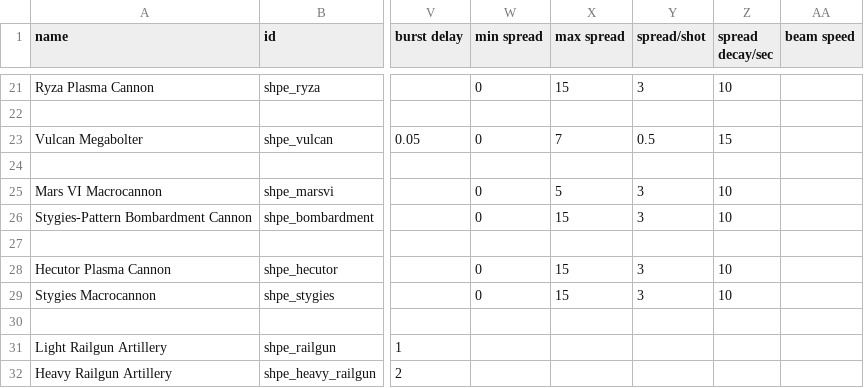
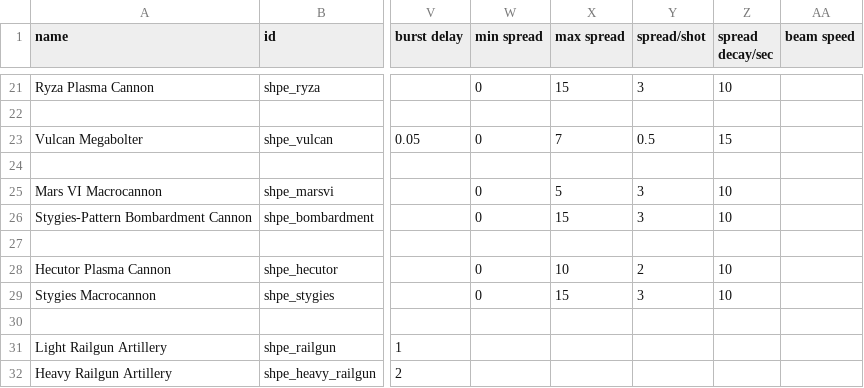
Before and after one commit to mok-slyk/Starhammer_40k_Persean_Expedition, a CSV file: data/weapons/weapon_data.csv, drawn as a sheet; only a part is shown, gaps mark what is left out; the diff names each change by its address in the sheet, - before the commit and + after, or states it on an @@ line.

```diff
--- a/data/weapons/weapon_data.csv
+++ b/data/weapons/weapon_data.csv
-X28 (max spread): 15
+X28 (max spread): 10
-Y28 (spread/shot): 3
+Y28 (spread/shot): 2
```
Also changed, not shown: data/hullmods/hull_mods.csv, data/hulls/ship_data.csv, 41 other files.
